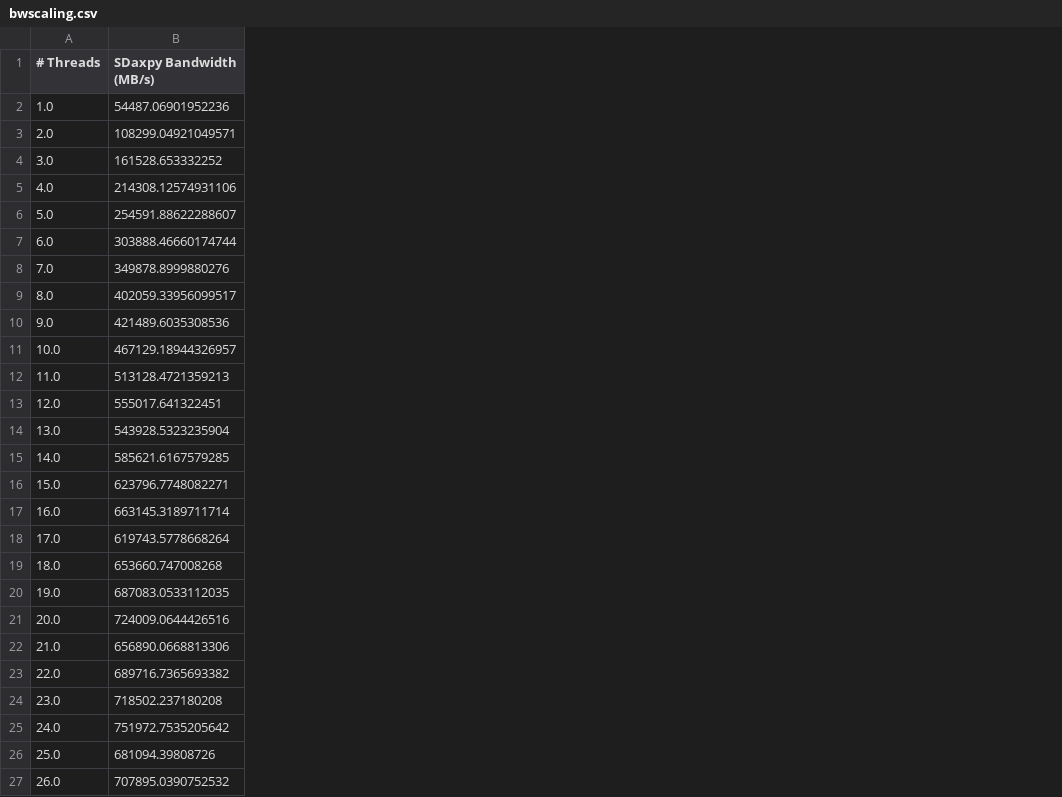
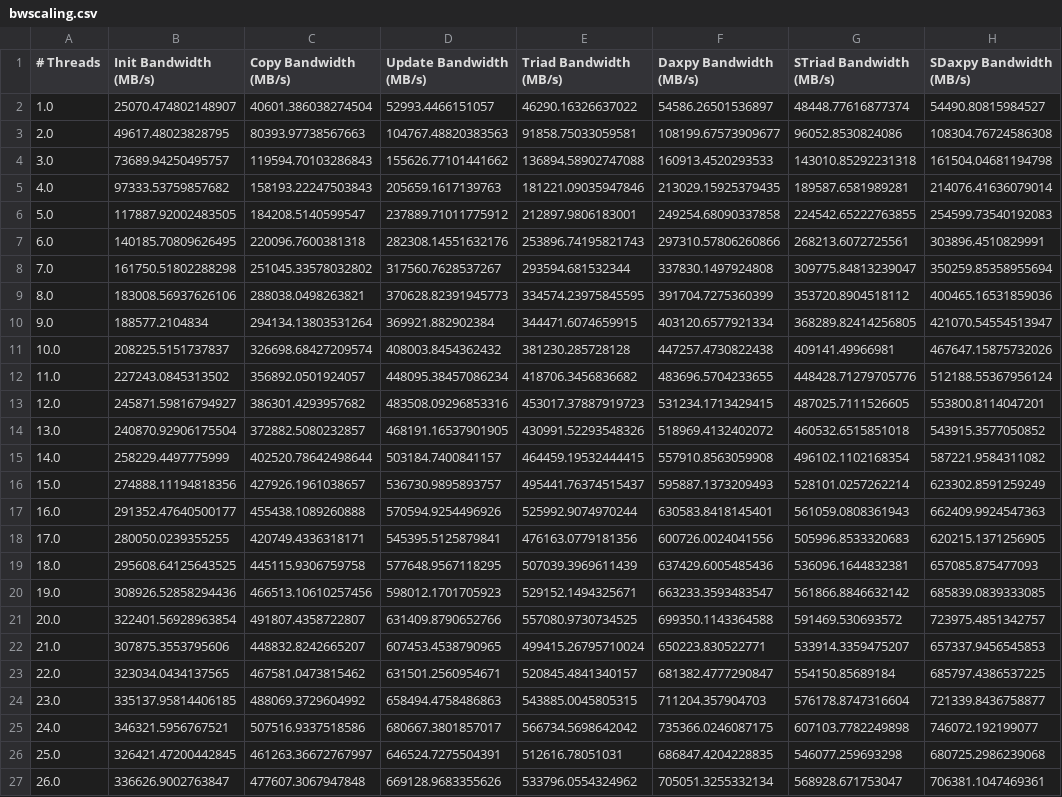
Before and after one commit to giordano/julia-on-fugaku, a CSV file: benchmarks/bandwidthbenchmarkjl/bwscaling.csv, drawn as a sheet; only a part is shown; addresses are those after the commit; the diff covers the shown part only; the diff names each change by its address in the sheet, - before the commit and + after, or states it on an @@ line.

Commit message:
New run of bwscaling on Ookami with all kernels

```diff
--- a/benchmarks/bandwidthbenchmarkjl/bwscaling.csv
+++ b/benchmarks/bandwidthbenchmarkjl/bwscaling.csv
+column B (Init Bandwidth (MB/s)), rows 2-27: 25070.474802148907 | 49617.48023828795 | 73689.94250495757 | 97333.53759857682 | 117887.92002483505 | 140185.70809626495 | 161750.51802288298 | 183008.56937626106 | 188577.2104834 | 208225.5151737837 | 227243.0845313502 | 245871.59816794927 | 240870.92906175504 | 258229.4497775999 | 274888.11194818356 | 291352.47640500177 | 280050.0239355255 | 295608.64125643525 | 308926.52858294436 | 322401.56928963854 | 307875.3553795606 | 323034.0434137565 | 335137.95814406185 | 346321.5956767521 | 326421.47200442845 | 336626.9002763847
+column C (Copy Bandwidth (MB/s)), rows 2-27: 40601.386038274504 | 80393.97738567663 | 119594.70103286843 | 158193.22247503843 | 184208.5140599547 | 220096.7600381318 | 251045.33578032802 | 288038.0498263821 | 294134.13803531264 | 326698.68427209574 | 356892.0501924057 | 386301.4293957682 | 372882.5080232857 | 402520.78642498644 | 427926.1961038657 | 455438.1089260888 | 420749.4336318171 | 445115.9306759758 | 466513.10610257456 | 491807.4358722807 | 448832.8242665207 | 467581.0473815462 | 488069.3729604992 | 507516.9337518586 | 461263.36672767997 | 477607.3067947848
+column D (Update Bandwidth (MB/s)), rows 2-27: 52993.4466151057 | 104767.48820383563 | 155626.77101441662 | 205659.1617139763 | 237889.71011775912 | 282308.14551632176 | 317560.7628537267 | 370628.82391945773 | 369921.882902384 | 408003.8454362432 | 448095.38457086234 | 483508.09296853316 | 468191.16537901905 | 503184.7400841157 | 536730.9895893757 | 570594.9254496926 | 545395.5125879841 | 577648.9567118295 | 598012.1701705923 | 631409.8790652766 | 607453.4538790965 | 631501.2560954671 | 658494.4758486863 | 680667.3801857017 | 646524.7275504391 | 669128.9683355626
+column E (Triad Bandwidth (MB/s)), rows 2-27: 46290.16326637022 | 91858.75033059581 | 136894.58902747088 | 181221.09035947846 | 212897.9806183001 | 253896.74195821743 | 293594.681532344 | 334574.23975845595 | 344471.6074659915 | 381230.285728128 | 418706.3456836682 | 453017.37887919723 | 430991.52293548326 | 464459.19532444415 | 495441.76374515437 | 525992.9074970244 | 476163.0779181356 | 507039.3969611439 | 529152.1494325671 | 557080.9730734525 | 499415.26795710024 | 520845.4841340157 | 543885.0045805315 | 566734.5698642042 | 512616.78051031 | 533796.0554324962
+column F (Daxpy Bandwidth (MB/s)), rows 2-27: 54586.26501536897 | 108199.67573909677 | 160913.4520293533 | 213029.15925379435 | 249254.68090337858 | 297310.57806260866 | 337830.1497924808 | 391704.7275360399 | 403120.6577921334 | 447257.4730822438 | 483696.5704233655 | 531234.1713429415 | 518969.4132402072 | 557910.8563059908 | 595887.1373209493 | 630583.8418145401 | 600726.0024041556 | 637429.6005485436 | 663233.3593483547 | 699350.1143364588 | 650223.830522771 | 681382.4777290847 | 711204.357904703 | 735366.0246087175 | 686847.4204228835 | 705051.3255332134
+column G (STriad Bandwidth (MB/s)), rows 2-27: 48448.77616877374 | 96052.8530824086 | 143010.85292231318 | 189587.6581989281 | 224542.65222763855 | 268213.6072725561 | 309775.84813239047 | 353720.8904518112 | 368289.82414256805 | 409141.49966981 | 448428.71279705776 | 487025.7111526605 | 460532.6515851018 | 496102.1102168354 | 528101.0257262214 | 561059.0808361943 | 505996.8533320683 | 536096.1644832381 | 561866.8846632142 | 591469.530693572 | 533914.3359475207 | 554150.85689184 | 576178.8747316604 | 607103.7782249898 | 546077.259693298 | 568928.671753047
-H2 (SDaxpy Bandwidth (MB/s)): 54487.06901952236
+H2 (SDaxpy Bandwidth (MB/s)): 54490.80815984527
-H3 (SDaxpy Bandwidth (MB/s)): 108299.04921049571
+H3 (SDaxpy Bandwidth (MB/s)): 108304.76724586308
-H4 (SDaxpy Bandwidth (MB/s)): 161528.653332252
+H4 (SDaxpy Bandwidth (MB/s)): 161504.04681194798
-H5 (SDaxpy Bandwidth (MB/s)): 214308.12574931106
+H5 (SDaxpy Bandwidth (MB/s)): 214076.41636079014
-H6 (SDaxpy Bandwidth (MB/s)): 254591.88622288607
+H6 (SDaxpy Bandwidth (MB/s)): 254599.73540192083
-H7 (SDaxpy Bandwidth (MB/s)): 303888.46660174744
+H7 (SDaxpy Bandwidth (MB/s)): 303896.4510829991
-H8 (SDaxpy Bandwidth (MB/s)): 349878.8999880276
+H8 (SDaxpy Bandwidth (MB/s)): 350259.85358955694
-H9 (SDaxpy Bandwidth (MB/s)): 402059.33956099517
+H9 (SDaxpy Bandwidth (MB/s)): 400465.16531859036
-H10 (SDaxpy Bandwidth (MB/s)): 421489.6035308536
+H10 (SDaxpy Bandwidth (MB/s)): 421070.54554513947
-H11 (SDaxpy Bandwidth (MB/s)): 467129.18944326957
+H11 (SDaxpy Bandwidth (MB/s)): 467647.15875732026
-H12 (SDaxpy Bandwidth (MB/s)): 513128.4721359213
+H12 (SDaxpy Bandwidth (MB/s)): 512188.55367956124
-H13 (SDaxpy Bandwidth (MB/s)): 555017.641322451
+H13 (SDaxpy Bandwidth (MB/s)): 553800.8114047201
-H14 (SDaxpy Bandwidth (MB/s)): 543928.5323235904
+H14 (SDaxpy Bandwidth (MB/s)): 543915.3577050852
-H15 (SDaxpy Bandwidth (MB/s)): 585621.6167579285
+H15 (SDaxpy Bandwidth (MB/s)): 587221.9584311082
-H16 (SDaxpy Bandwidth (MB/s)): 623796.7748082271
+H16 (SDaxpy Bandwidth (MB/s)): 623302.8591259249
-H17 (SDaxpy Bandwidth (MB/s)): 663145.3189711714
+H17 (SDaxpy Bandwidth (MB/s)): 662409.9924547363
-H18 (SDaxpy Bandwidth (MB/s)): 619743.5778668264
+H18 (SDaxpy Bandwidth (MB/s)): 620215.1371256905
-H19 (SDaxpy Bandwidth (MB/s)): 653660.747008268
+H19 (SDaxpy Bandwidth (MB/s)): 657085.875477093
-H20 (SDaxpy Bandwidth (MB/s)): 687083.0533112035
+H20 (SDaxpy Bandwidth (MB/s)): 685839.0839333085
-H21 (SDaxpy Bandwidth (MB/s)): 724009.0644426516
+H21 (SDaxpy Bandwidth (MB/s)): 723975.4851342757
-H22 (SDaxpy Bandwidth (MB/s)): 656890.0668813306
+H22 (SDaxpy Bandwidth (MB/s)): 657337.9456545853
-H23 (SDaxpy Bandwidth (MB/s)): 689716.7365693382
+H23 (SDaxpy Bandwidth (MB/s)): 685797.4386537225
-H24 (SDaxpy Bandwidth (MB/s)): 718502.237180208
+H24 (SDaxpy Bandwidth (MB/s)): 721339.8436758877
-H25 (SDaxpy Bandwidth (MB/s)): 751972.7535205642
+H25 (SDaxpy Bandwidth (MB/s)): 746072.192199077
-H26 (SDaxpy Bandwidth (MB/s)): 681094.39808726
+H26 (SDaxpy Bandwidth (MB/s)): 680725.2986239068
-H27 (SDaxpy Bandwidth (MB/s)): 707895.0390752532
+H27 (SDaxpy Bandwidth (MB/s)): 706381.1047469361
```
Also changed, not shown: 22 edited cells elsewhere in this file, benchmarks/bandwidthbenchmarkjl/bwbench.csv, 11 other files.
